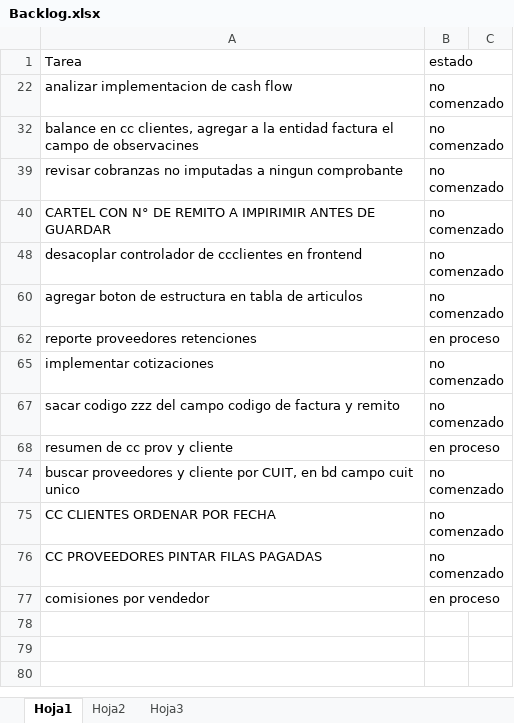
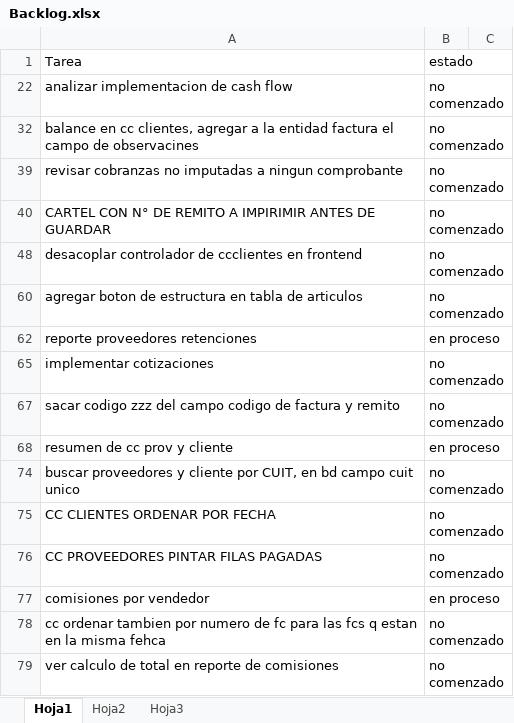
Before and after one commit to laureano23/bpApp, an Excel workbook: Backlog.xlsx, sheet Hoja1, drawn as a sheet; values as stored, in another font and other column widths than the file's, no borders; conditional formats not drawn; the diff names each change by its address in the sheet, - before the commit and + after, or states it on an @@ line.

```diff
--- a/Backlog.xlsx (sheet Hoja1)
+++ b/Backlog.xlsx (sheet Hoja1)
+row 78: cc ordenar tambien por numero de fc para las fcs q estan en la misma fehca | no comenzado
+row 79: ver calculo de total en reporte de comisiones | no comenzado
```
Also changed, not shown: 11 other files.
